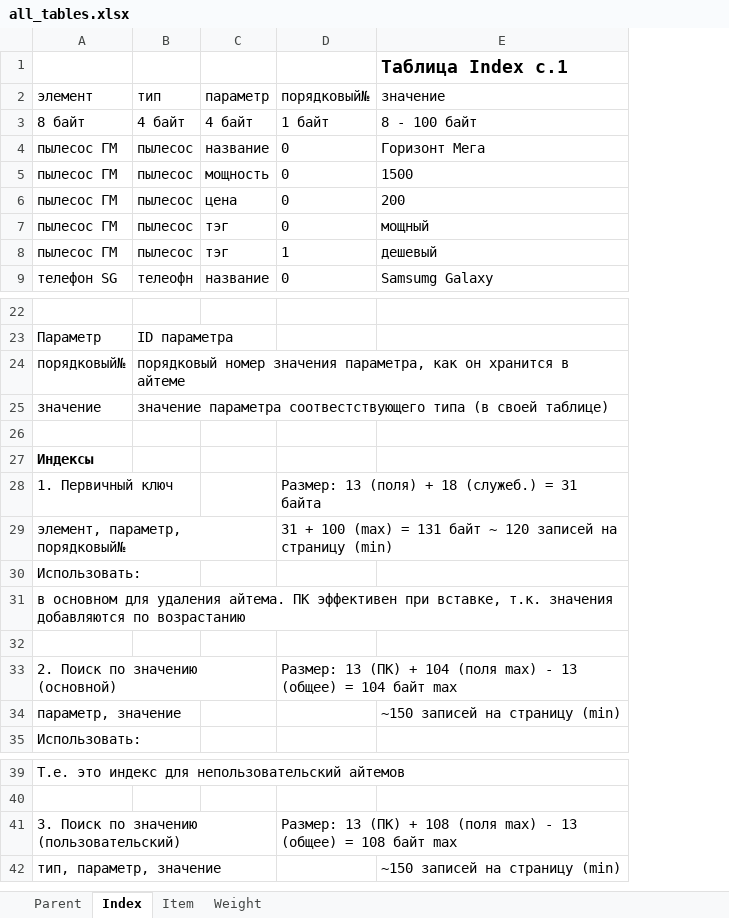
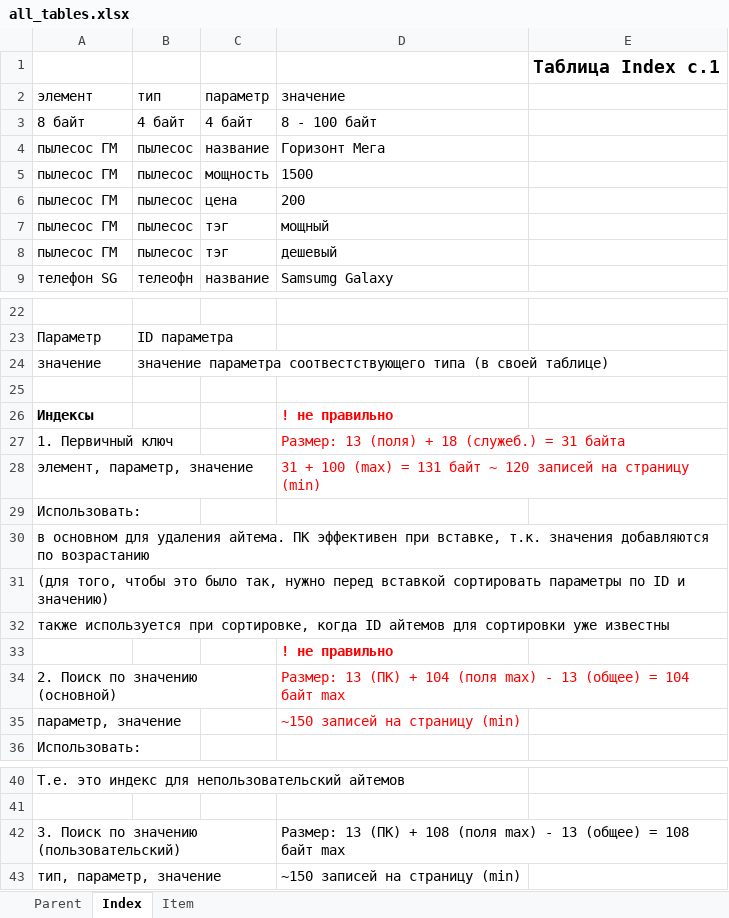
Before and after one commit to forever-scmdr/evolve, an Excel workbook: DOCS/all_tables.xlsx, sheet Index, drawn as a sheet; only a part is shown, gaps mark what is left out; values as stored, in another font and other column widths than the file's, no borders; removed rows and columns are numbered as before the commit, all else as after; the diff covers the shown part only; the diff names each change by its address in the sheet, - before the commit and + after, or states it on an @@ line.

```diff
--- a/DOCS/all_tables.xlsx (sheet Index)
+++ b/DOCS/all_tables.xlsx (sheet Index)
-sheet tab: Weight
-column D (порядковый№), rows 3-9: 1 байт | 0 | 0 | 0 | 0 | 1 | 0; row 28: Размер: 13 (поля) + 18 (служеб.) = 31 байта; row 33: Размер: 13 (ПК) + 104 (поля max) - 13 (общее) = 104 байт max; row 41: Размер: 13 (ПК) + 108 (поля max) - 13 (общее) = 108 байт max
+column E, row 1: Таблица Index с.1
-D1 (значение): Таблица Index с.1
+D1 (значение): (empty)
-row 24: порядковый№ | порядковый номер значения параметра, как он хранится в айтеме
-D26 (значение): (empty)
+D26 (значение): ! не правильно
-D27 (значение): (empty)
+D27 (значение): Размер: 13 (поля) + 18 (служеб.) = 31 байта
-row 29: элемент, параметр, порядковый№ |  |  | 31 + 100 (max) = 131 байт ~ 120 записей на страницу (min)
+row 28: элемент, параметр, значение |  |  | 31 + 100 (max) = 131 байт ~ 120 записей на страницу (min)
-A31 (элемент): (empty)
+A31 (элемент): (для того, чтобы это было так, нужно перед вставкой сортировать параметры по ID и значению)
+row 32: также используется при сортировке, когда ID айтемов для сортировки уже известны
+row 33:  |  |  | ! не правильно
-D34 (значение): (empty)
+D34 (значение): Размер: 13 (ПК) + 104 (поля max) - 13 (общее) = 104 байт max
-D35 text colour: black
+D35 text colour: #FF0000
-D42 (значение): (empty)
+D42 (значение): Размер: 13 (ПК) + 108 (поля max) - 13 (общее) = 108 байт max
```
Also changed, not shown: 5 edited cells elsewhere in this sheet, sheet Parent, sheet Item, 5 other files.
